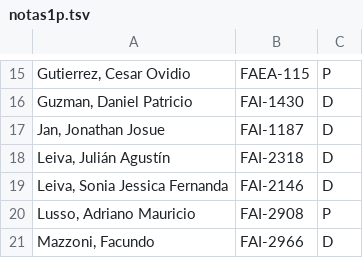
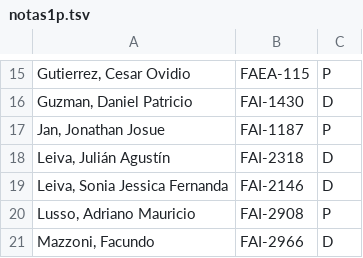
Before and after one commit to zrafa/ayodc1, a TSV file: 2021/examenes/notas1p.tsv, drawn as a sheet; only a part is shown, gaps mark what is left out.

Commit message:
Corrigiendo notas 1p

```diff
--- a/2021/examenes/notas1p.tsv
+++ b/2021/examenes/notas1p.tsv
@@ -16,3 +16,3 @@ Gutierrez, Cesar Ovidio	FAEA-115	P
 Guzman, Daniel Patricio	FAI-1430	D
-Jan, Jonathan Josue	FAI-1187	D
+Jan, Jonathan Josue	FAI-1187	P
 Leiva, Julián Agustín	FAI-2318	D
```
Also changed, not shown: 1 other file.
